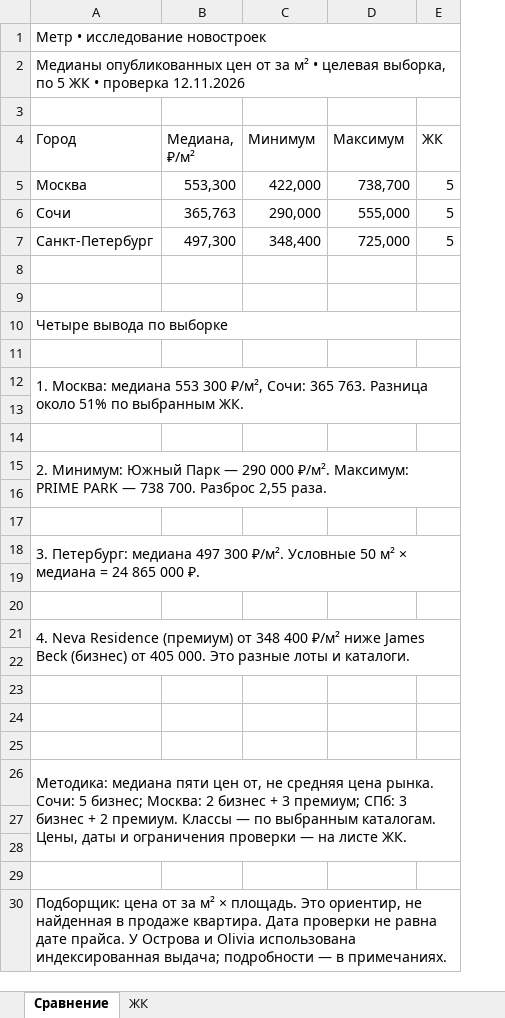
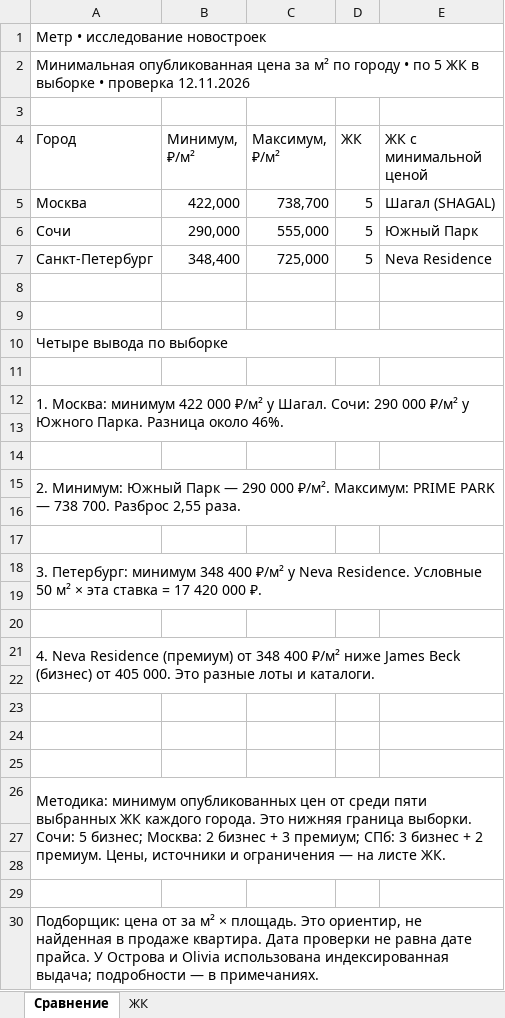
Before and after one commit to DertyuGameDev/novostroy-lab, an Excel workbook: dist/downloads/complexes.xlsx, sheet Сравнение, drawn as a sheet; values as stored, in another font and other column widths than the file's, no cell formats; charts and pictures not drawn; removed rows and columns are numbered as before the commit, all else as after; the diff names each change by its address in the sheet, - before the commit and + after, or states it on an @@ line.

```diff
--- a/dist/downloads/complexes.xlsx (sheet Сравнение)
+++ b/dist/downloads/complexes.xlsx (sheet Сравнение)
-column B (Медиана, ₽/м²), rows 5-7: 553,300 | 365,763 | 497,300
+column E (ЖК с минимальной ценой), rows 5-7: Шагал (SHAGAL) | Южный Парк | Neva Residence
-A2 (Город): Медианы опубликованных цен от за м² • целевая выборка, по 5 ЖК • проверка…
+A2 (Город): Минимальная опубликованная цена за м² по городу • по 5 ЖК в выборке • проверка…
-B4: Минимум
+B4: Минимум, ₽/м²
-C4: Максимум
+C4: Максимум, ₽/м²
-A12 (Город): 1. Москва: медиана 553 300 ₽/м², Сочи: 365 763. Разница около 51% по выбранным ЖК.
+A12 (Город): 1. Москва: минимум 422 000 ₽/м² у Шагал. Сочи: 290 000 ₽/м² у Южного Парка. Разница около 46%.
-A18 (Город): 3. Петербург: медиана 497 300 ₽/м². Условные 50 м² × медиана = 24 865 000 ₽.
+A18 (Город): 3. Петербург: минимум 348 400 ₽/м² у Neva Residence. Условные 50 м² × эта ставка = 17 420 000 ₽.
-A26 (Город): Методика: медиана пяти цен от, не средняя цена рынка. Сочи: 5 бизнес; Москва: 2 бизнес + 3 премиум; СПб: 3 бизнес + 2 премиум. Классы — по выбранным каталогам. Цены, даты и ограничения проверки — на…
+A26 (Город): Методика: минимум опубликованных цен от среди пяти выбранных ЖК каждого города. Это нижняя граница выборки. Сочи: 5 бизнес; Москва: 2 бизнес + 3 премиум; СПб: 3 бизнес + 2 премиум. Цены, источники и ограничения — на…
```
Also changed, not shown: sheet ЖК, cell formats, charts or pictures, 26 other files.
